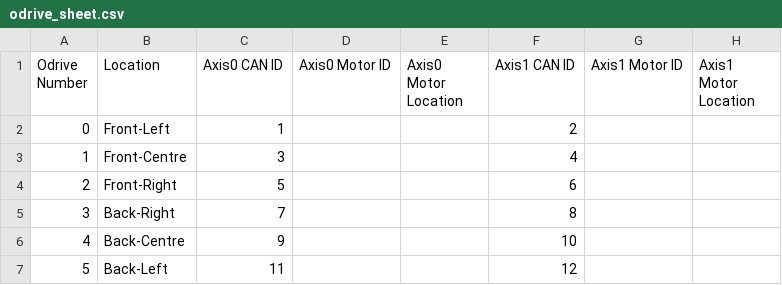
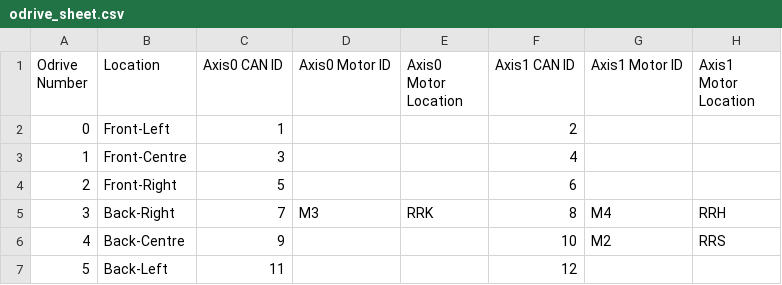
Before and after one commit to q-pup/q-pup, a CSV file: odrive/odrive_sheet.csv, drawn as a sheet.

Commit message:
add RRL (rear right leg) motor & odrive locations

```diff
--- a/odrive/odrive_sheet.csv
+++ b/odrive/odrive_sheet.csv
@@ -4,4 +4,4 @@ Odrive Number,Location,Axis0 CAN ID,Axis0 Motor ID,Axis0 Motor Location,Axis1 CA
 2,Front-Right,5,,,6,,
-3,Back-Right,7,,,8,,
-4,Back-Centre,9,,,10,,
+3,Back-Right,7,M3,RRK,8,M4,RRH
+4,Back-Centre,9,,,10,M2,RRS
 5,Back-Left,11,,,12,,
```
